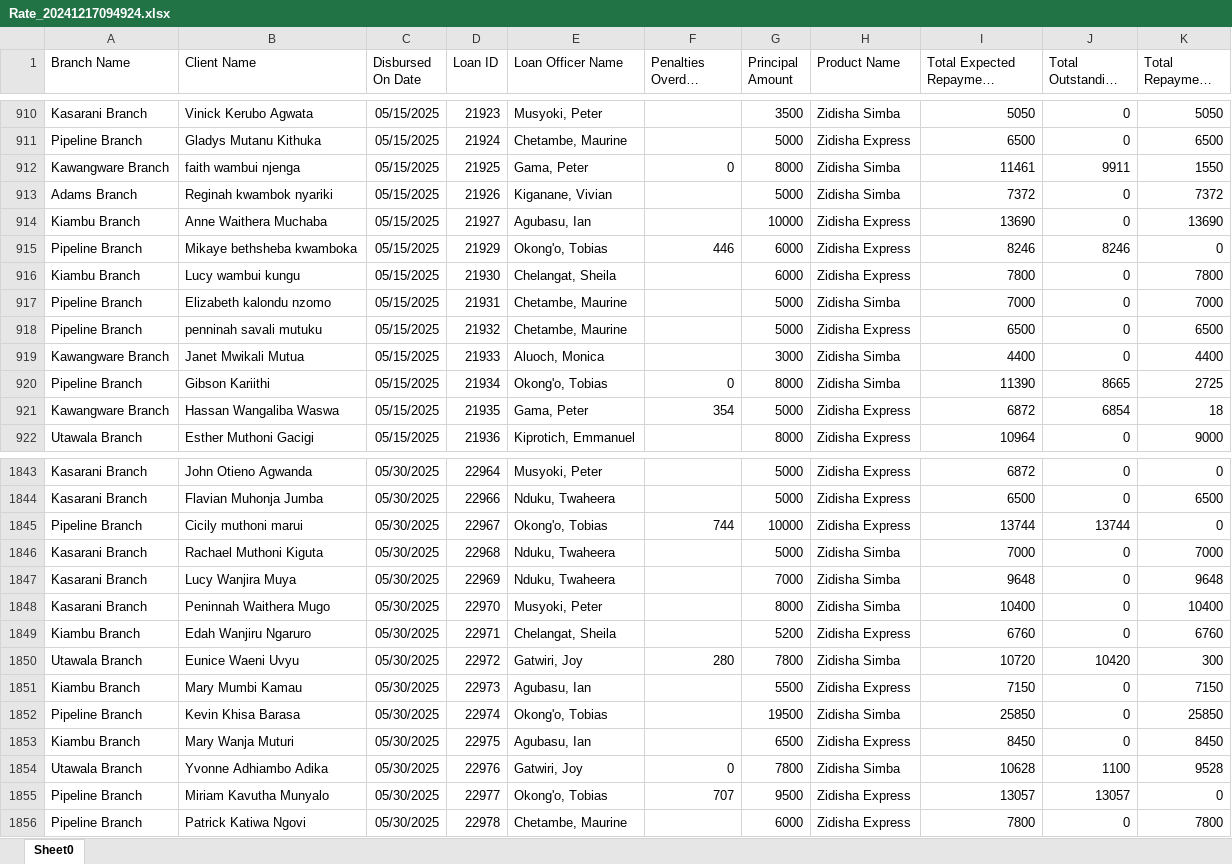
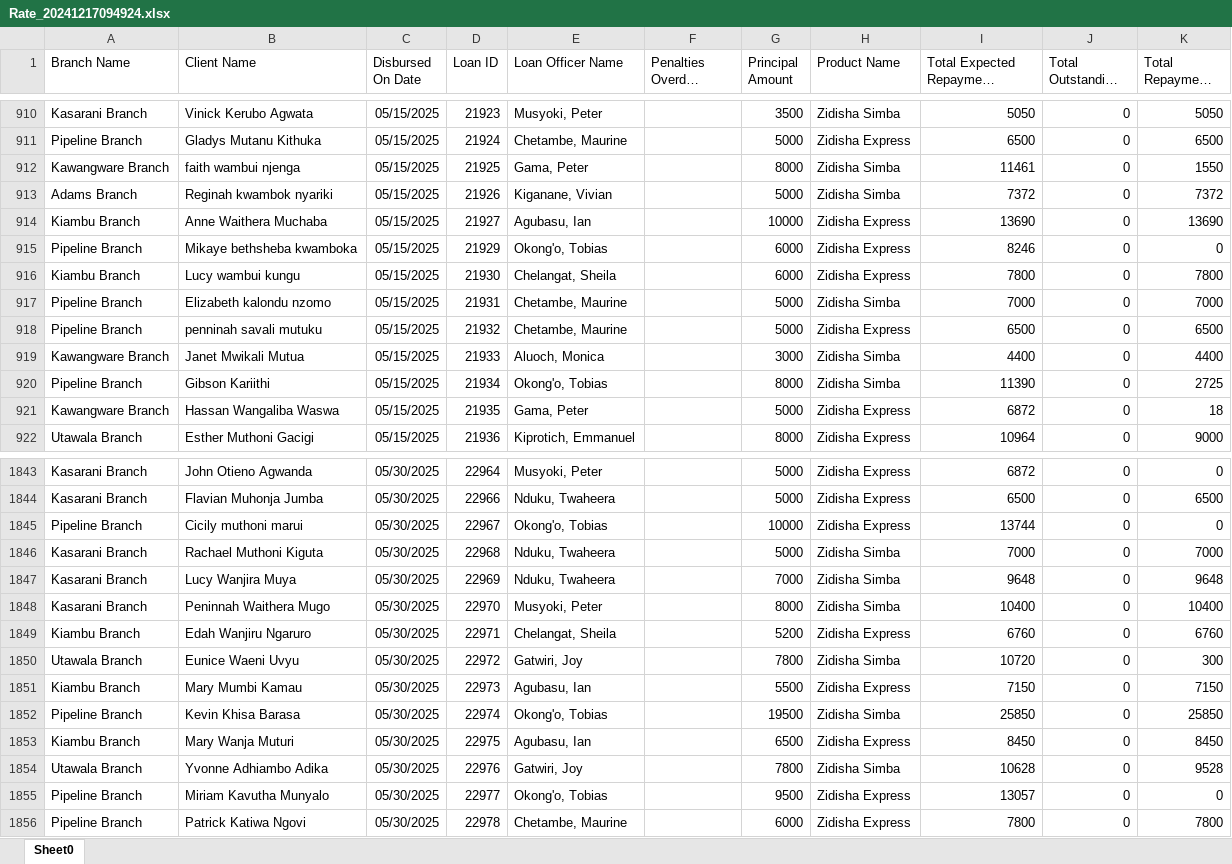
Before and after one commit to Phoenix-Capital/zidisha-monitor, an Excel workbook: Rate_20241217094924.xlsx, sheet Sheet0, drawn as a sheet; only a part is shown, gaps mark what is left out; long unchanged cells end in …; values as stored, in another font and other column widths than the file's, no borders; the diff covers the shown part only; the diff names each change by its address in the sheet, - before the commit and + after, or states it on an @@ line.

```diff
--- a/Rate_20241217094924.xlsx (sheet Sheet0)
+++ b/Rate_20241217094924.xlsx (sheet Sheet0)
-F912 (Penalties Overdue Derived): 0
+F912 (Penalties Overdue Derived): (empty)
-J912 (Total Outstanding Derived): 9911
+J912 (Total Outstanding Derived): 0
-F915 (Penalties Overdue Derived): 446
+F915 (Penalties Overdue Derived): (empty)
-J915 (Total Outstanding Derived): 8246
+J915 (Total Outstanding Derived): 0
-F920 (Penalties Overdue Derived): 0
+F920 (Penalties Overdue Derived): (empty)
-J920 (Total Outstanding Derived): 8665
+J920 (Total Outstanding Derived): 0
-F921 (Penalties Overdue Derived): 354
+F921 (Penalties Overdue Derived): (empty)
-J921 (Total Outstanding Derived): 6854
+J921 (Total Outstanding Derived): 0
-F1845 (Penalties Overdue Derived): 744
+F1845 (Penalties Overdue Derived): (empty)
-J1845 (Total Outstanding Derived): 13744
+J1845 (Total Outstanding Derived): 0
-F1850 (Penalties Overdue Derived): 280
+F1850 (Penalties Overdue Derived): (empty)
-J1850 (Total Outstanding Derived): 10420
+J1850 (Total Outstanding Derived): 0
-F1854 (Penalties Overdue Derived): 0
+F1854 (Penalties Overdue Derived): (empty)
-J1854 (Total Outstanding Derived): 1100
+J1854 (Total Outstanding Derived): 0
-F1855 (Penalties Overdue Derived): 707
+F1855 (Penalties Overdue Derived): (empty)
-J1855 (Total Outstanding Derived): 13057
+J1855 (Total Outstanding Derived): 0
```
Also changed, not shown: 26 added rows and 327 edited cells elsewhere in this sheet.
